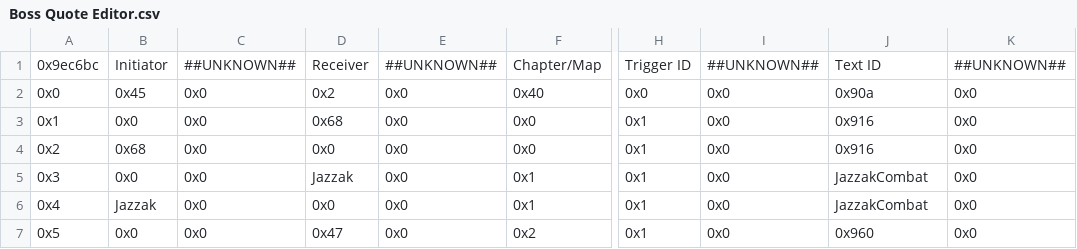
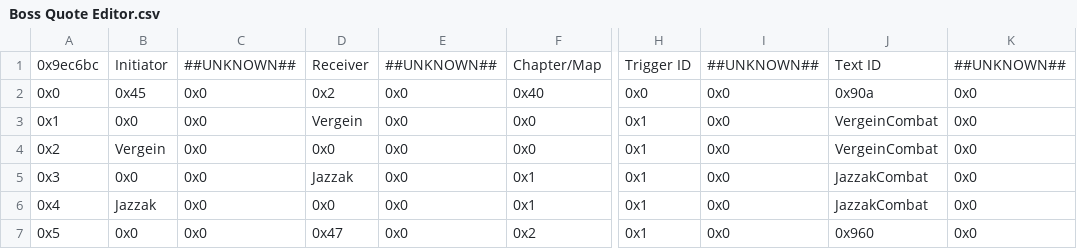
Before and after one commit to FireEmblemUniverse/VBA-Blitz-Tendency, a CSV file: Tables/FE8 Nightmare modules/Quote editors/Boss Quote Editor.csv, drawn as a sheet; only a part is shown, gaps mark what is left out; the diff names each change by its address in the sheet, - before the commit and + after, or states it on an @@ line.

Commit message:
Added missing text files, added Vergein death quote.

```diff
--- a/Tables/FE8 Nightmare modules/Quote editors/Boss Quote Editor.csv
+++ b/Tables/FE8 Nightmare modules/Quote editors/Boss Quote Editor.csv
-D3: 0x68
+D3: Vergein
-J3:J4: 0x916
+J3:J4: VergeinCombat
-B4: 0x68
+B4: Vergein
```
Also changed, not shown: Tables/FE8 Nightmare modules/Quote editors/Death Quote Editor.csv, 5 other files.
